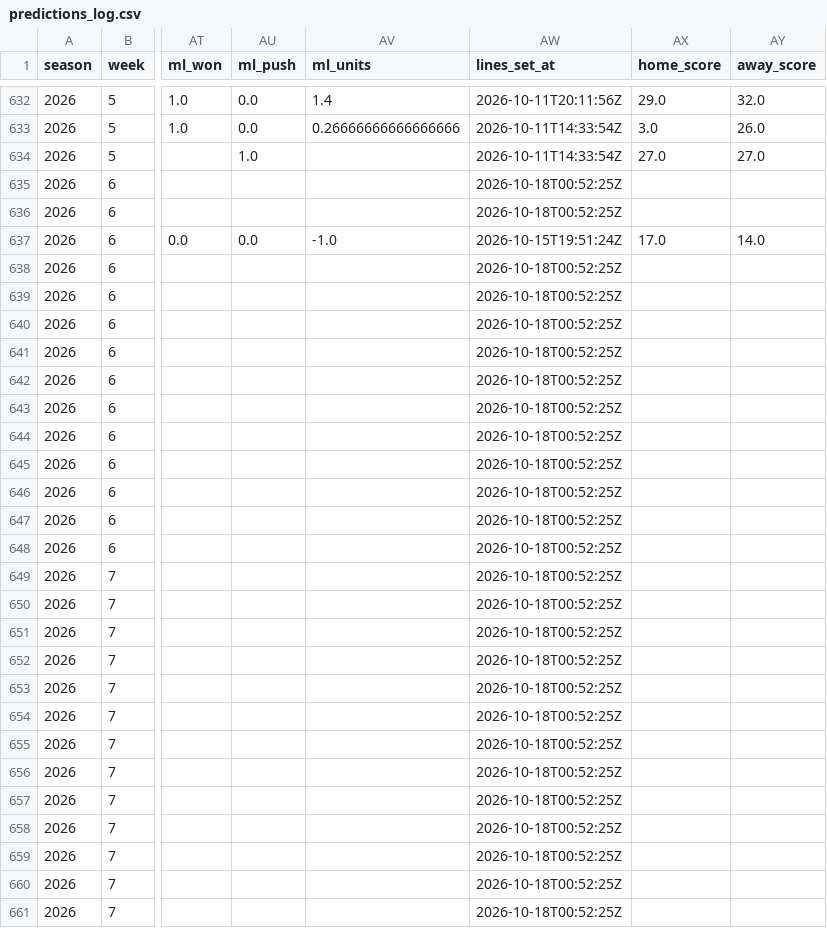
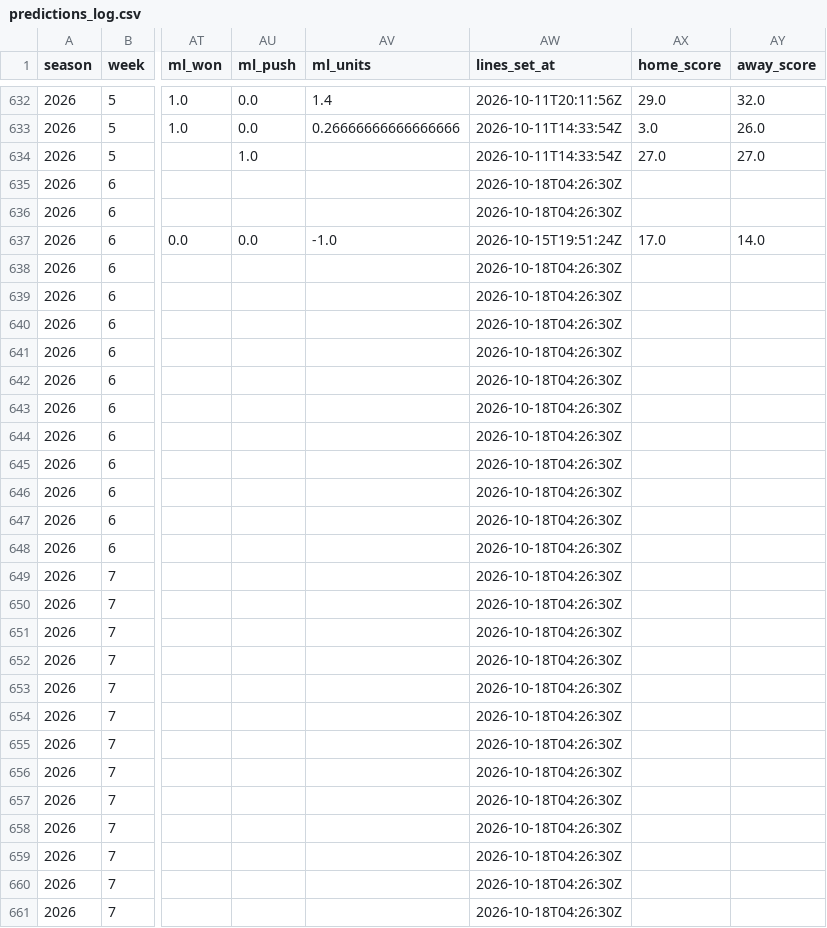
Before and after one commit to ant56-arch/ant56-arch.github.io, a CSV file: nfl-cfb/data/tracking/predictions_log.csv, drawn as a sheet; only a part is shown, gaps mark what is left out; the diff covers the shown part only; the diff names each change by its address in the sheet, - before the commit and + after, or states it on an @@ line.

```diff
--- a/nfl-cfb/data/tracking/predictions_log.csv
+++ b/nfl-cfb/data/tracking/predictions_log.csv
-AW635:AW636 (lines_set_at): 2026-10-18T00:52:25Z
+AW635:AW636 (lines_set_at): 2026-10-18T04:26:30Z
-AW638:AW661 (lines_set_at): 2026-10-18T00:52:25Z
+AW638:AW661 (lines_set_at): 2026-10-18T04:26:30Z
```
Also changed, not shown: 166 edited cells elsewhere in this file, nfl-cfb/data/tracking/cfb_predictions_log.csv, nfl-cfb/data/tracking/cfb_ratings_log.csv, 3 other files.
